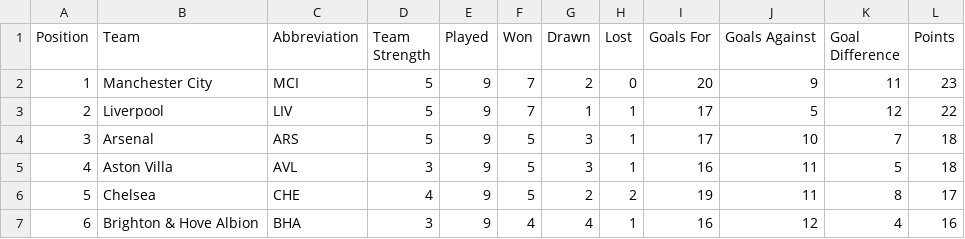
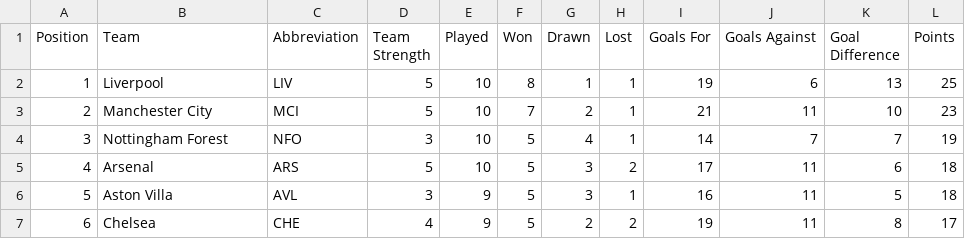
Before and after one commit to ARW4/FPL_Project, a CSV file: Standings.csv, drawn as a sheet; only a part is shown; the diff covers the shown part only.

```diff
--- a/Standings.csv
+++ b/Standings.csv
@@ -1,7 +1,7 @@
 "Position","Team","Abbreviation","Team Strength","Played","Won","Drawn","Lost","Goals For","Goals Against","Goal Difference","Points"
-1,"Manchester City","MCI",5,9,7,2,0,20,9,11,23
-2,"Liverpool","LIV",5,9,7,1,1,17,5,12,22
-3,"Arsenal","ARS",5,9,5,3,1,17,10,7,18
-4,"Aston Villa","AVL",3,9,5,3,1,16,11,5,18
-5,"Chelsea","CHE",4,9,5,2,2,19,11,8,17
-6,"Brighton & Hove Albion","BHA",3,9,4,4,1,16,12,4,16
+1,"Liverpool","LIV",5,10,8,1,1,19,6,13,25
+2,"Manchester City","MCI",5,10,7,2,1,21,11,10,23
+3,"Nottingham Forest","NFO",3,10,5,4,1,14,7,7,19
+4,"Arsenal","ARS",5,10,5,3,2,17,11,6,18
+5,"Aston Villa","AVL",3,9,5,3,1,16,11,5,18
+6,"Chelsea","CHE",4,9,5,2,2,19,11,8,17
```
Also changed, not shown: 98 edited cells elsewhere in this file, Fixtures.csv, Player_Historic_Stats.csv, 2 other files.
